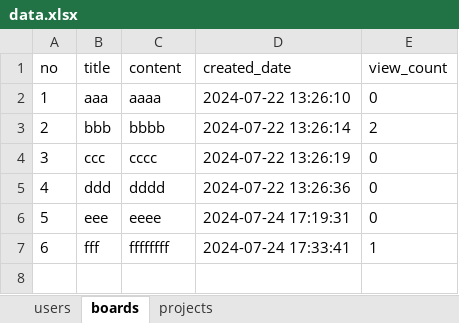
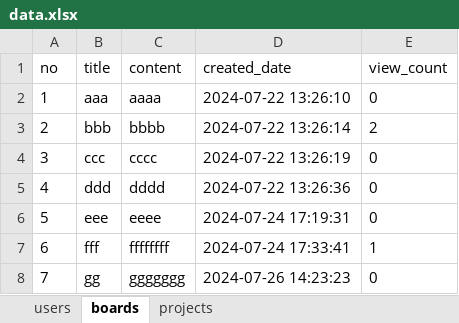
Before and after one commit to cute-kkiri/bitcamp-study, an Excel workbook: myapp/app/data.xlsx, sheet boards, drawn as a sheet; values as stored, in another font and other column widths than the file's, no borders; the diff names each change by its address in the sheet, - before the commit and + after, or states it on an @@ line.

```diff
--- a/myapp/app/data.xlsx (sheet boards)
+++ b/myapp/app/data.xlsx (sheet boards)
+row 8: 7 | gg | ggggggg | 2024-07-26 14:23:23 | 0
```
Also changed, not shown: sheet users, 58 other files.
